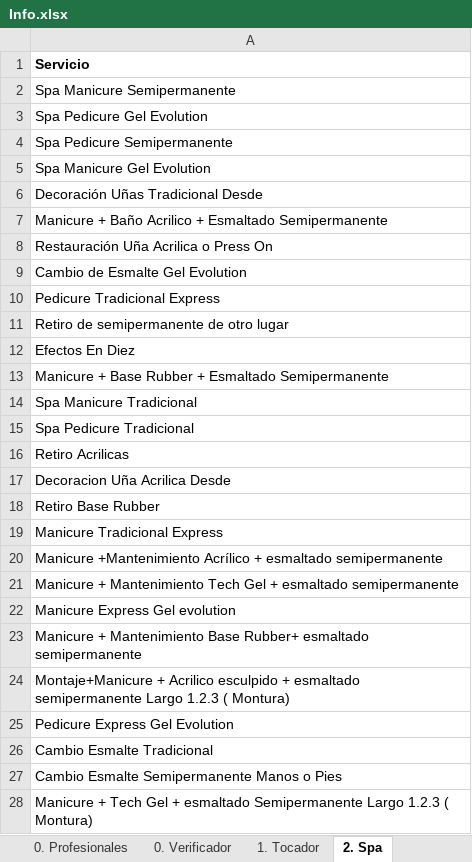
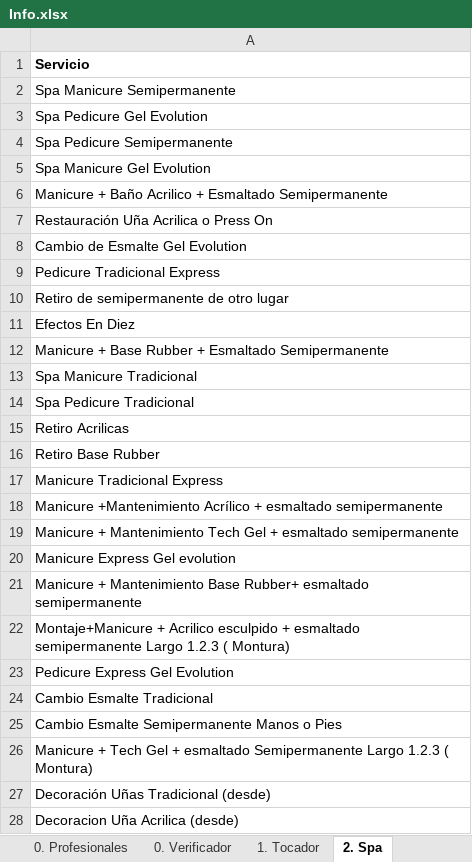
Before and after one commit to afarevalo/ForeverChic, an Excel workbook: 0. Nomina/Info.xlsx, sheet 2. Spa, drawn as a sheet; values as stored, in another font and other column widths than the file's, no borders; table styles not drawn; removed rows and columns are numbered as before the commit, all else as after; the diff names each change by its address in the sheet, - before the commit and + after, or states it on an @@ line.

```diff
--- a/0. Nomina/Info.xlsx (sheet 2. Spa)
+++ b/0. Nomina/Info.xlsx (sheet 2. Spa)
-row 6: Decoración Uñas Tradicional Desde
-row 17: Decoracion Uña Acrilica Desde
+row 27: Decoración Uñas Tradicional (desde)
+row 28: Decoracion Uña Acrilica (desde)
```
Also changed, not shown: sheet 0. Verificador, sheet 5. Colorimetria, sheet 3. Depilacion, sheet 6. Venta, other sheet tabs, formulas that keep their value, 36 other files.
